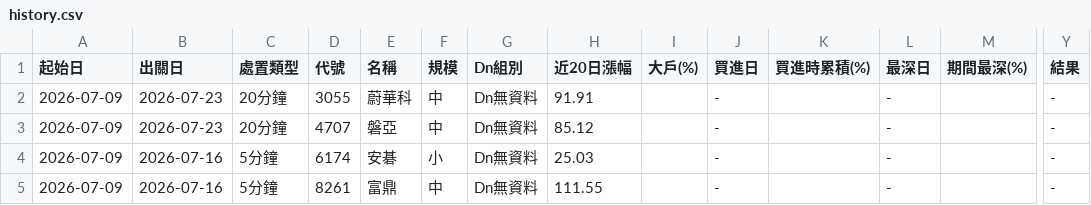
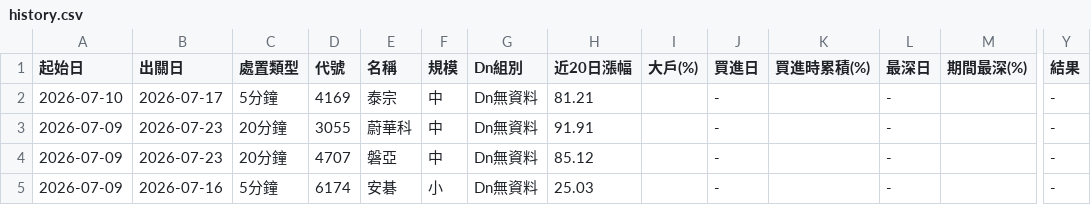
Before and after one commit to KevinYang515/disposal-signals, a CSV file: data/history.csv, drawn as a sheet; only a part is shown, gaps mark what is left out; the shorter side is filled out with more unchanged rows; rows hold the shown columns only; the diff names each change by its address in the sheet, - before the commit and + after, or states it on an @@ line.

```diff
--- a/data/history.csv
+++ b/data/history.csv
+row 2: 2026-07-10 | 2026-07-17 | 5分鐘 | 4169 | 泰宗 | 中 | Dn無資料 | 81.21 |  | - |  | - |  | -
```
Also changed, not shown: 1 other file.
